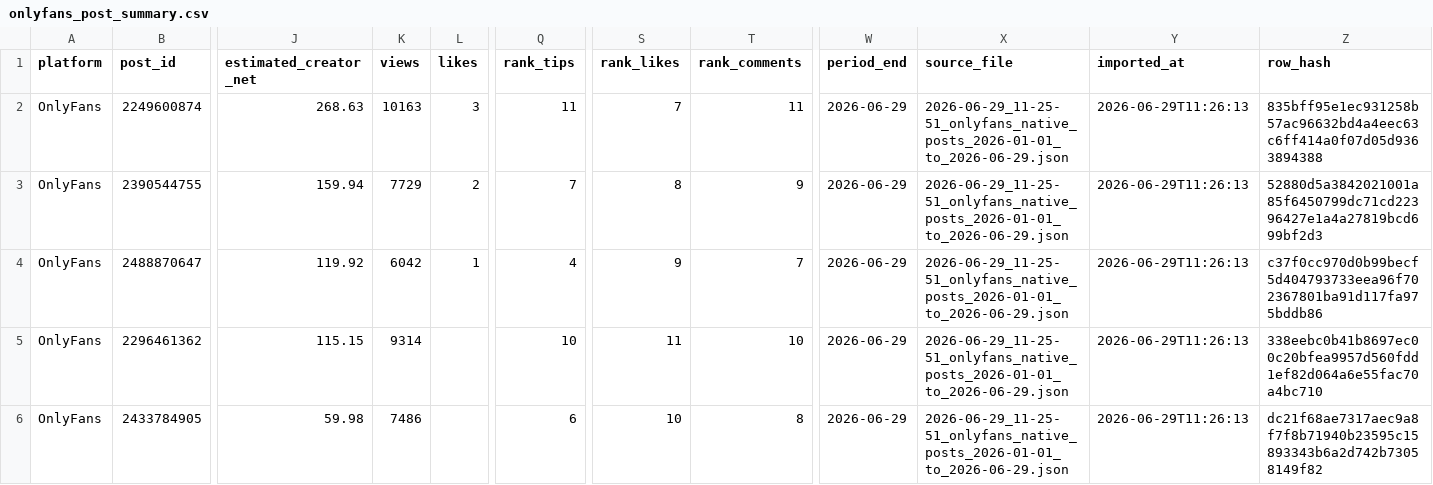
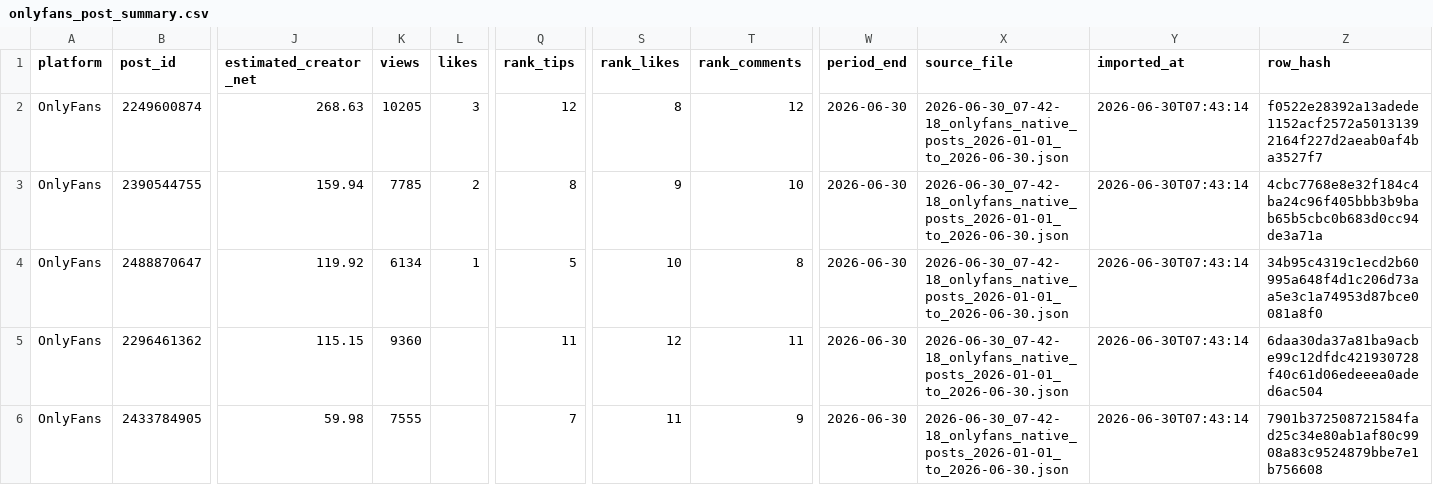
Before and after one commit to Trippaeon3/creator-sales-dashboard-public-2ba6b9a86c53, a CSV file: data/onlyfans_post_summary.csv, drawn as a sheet; only a part is shown, gaps mark what is left out; the diff covers the shown part only; the diff names each change by its address in the sheet, - before the commit and + after, or states it on an @@ line.

```diff
--- a/data/onlyfans_post_summary.csv
+++ b/data/onlyfans_post_summary.csv
-K2 (views): 10163
+K2 (views): 10205
-Q2 (rank_tips): 11
+Q2 (rank_tips): 12
-S2 (rank_likes): 7
+S2 (rank_likes): 8
-T2 (rank_comments): 11
+T2 (rank_comments): 12
-W2:W6 (period_end): 2026-06-29
+W2:W6 (period_end): 2026-06-30
-X2:X6 (source_file): 2026-06-29_11-25-51_onlyfans_native_posts_2026-01-01_to_2026-06-29.json
+X2:X6 (source_file): 2026-06-30_07-42-18_onlyfans_native_posts_2026-01-01_to_2026-06-30.json
-Y2:Y6 (imported_at): 2026-06-29T11:26:13
+Y2:Y6 (imported_at): 2026-06-30T07:43:14
-Z2 (row_hash): 835bff95e1ec931258b57ac96632bd4a4eec63c6ff414a0f07d05d9363894388
+Z2 (row_hash): f0522e28392a13adede1152acf2572a50131392164f227d2aeab0af4ba3527f7
-K3 (views): 7729
+K3 (views): 7785
-Q3 (rank_tips): 7
+Q3 (rank_tips): 8
-S3 (rank_likes): 8
+S3 (rank_likes): 9
-T3 (rank_comments): 9
+T3 (rank_comments): 10
-Z3 (row_hash): 52880d5a3842021001a85f6450799dc71cd22396427e1a4a27819bcd699bf2d3
+Z3 (row_hash): 4cbc7768e8e32f184c4ba24c96f405bbb3b9bab65b5cbc0b683d0cc94de3a71a
-K4 (views): 6042
+K4 (views): 6134
-Q4 (rank_tips): 4
+Q4 (rank_tips): 5
-S4 (rank_likes): 9
+S4 (rank_likes): 10
-T4 (rank_comments): 7
+T4 (rank_comments): 8
-Z4 (row_hash): c37f0cc970d0b99becf5d404793733eea96f702367801ba91d117fa975bddb86
+Z4 (row_hash): 34b95c4319c1ecd2b60995a648f4d1c206d73aa5e3c1a74953d87bce0081a8f0
-K5 (views): 9314
+K5 (views): 9360
-Q5 (rank_tips): 10
+Q5 (rank_tips): 11
-S5 (rank_likes): 11
+S5 (rank_likes): 12
-T5 (rank_comments): 10
+T5 (rank_comments): 11
-Z5 (row_hash): 338eebc0b41b8697ec00c20bfea9957d560fdd1ef82d064a6e55fac70a4bc710
+Z5 (row_hash): 6daa30da37a81ba9acbe99c12dfdc421930728f40c61d06edeeea0aded6ac504
-K6 (views): 7486
+K6 (views): 7555
-Q6 (rank_tips): 6
+Q6 (rank_tips): 7
-S6 (rank_likes): 10
+S6 (rank_likes): 11
-T6 (rank_comments): 8
+T6 (rank_comments): 9
-Z6 (row_hash): dc21f68ae7317aec9a8f7f8b71940b23595c15893343b6a2d742b73058149f82
+Z6 (row_hash): 7901b372508721584fad25c34e80ab1af80c9908a83c9524879bbe7e1b756608
```
Also changed, not shown: 1 added row and 48 edited cells elsewhere in this file, data/content_group_summary.csv, data/content_source_rows.csv, 25 other files.
